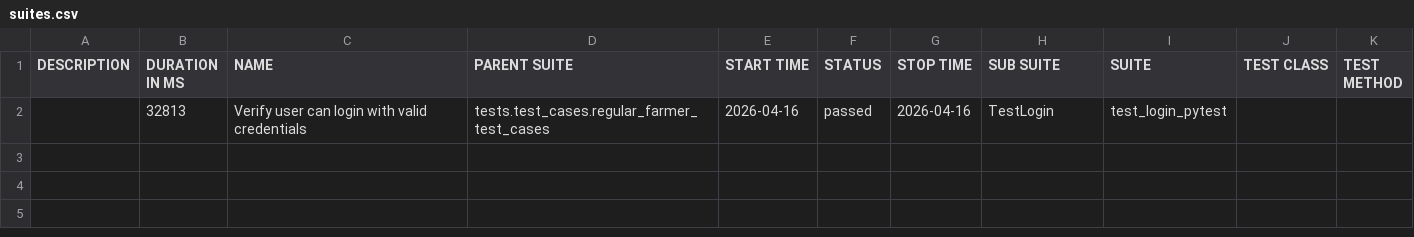
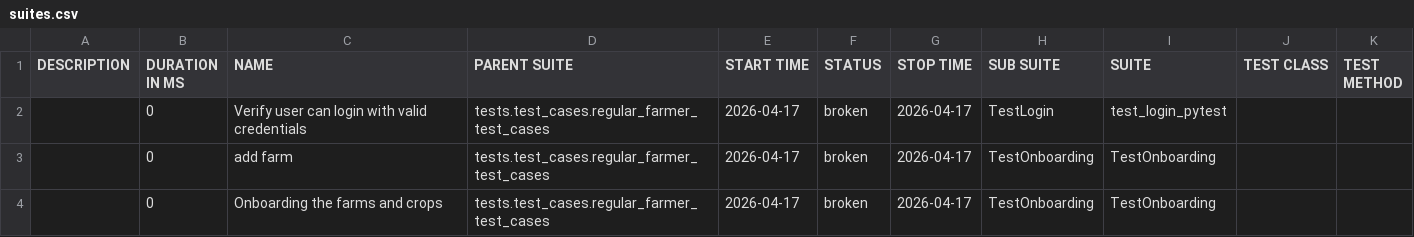
Before and after one commit to Pramodpulicherla-279/test-automation-platform, a CSV file: allure-report/data/suites.csv, drawn as a sheet.

Commit message:
allure-report-1a0d2377

```diff
--- a/allure-report/data/suites.csv
+++ b/allure-report/data/suites.csv
@@ -1,2 +1,4 @@
 "DESCRIPTION","DURATION IN MS","NAME","PARENT SUITE","START TIME","STATUS","STOP TIME","SUB SUITE","SUITE","TEST CLASS","TEST METHOD"
-"","32813","Verify user can login with valid credentials","tests.test_cases.regular_farmer_test_cases","2026-04-16","passed","2026-04-16","TestLogin","test_login_pytest","",""
+"","0","Verify user can login with valid credentials","tests.test_cases.regular_farmer_test_cases","2026-04-17","broken","2026-04-17","TestLogin","test_login_pytest","",""
+"","0","add farm","tests.test_cases.regular_farmer_test_cases","2026-04-17","broken","2026-04-17","TestOnboarding","TestOnboarding","",""
+"","0","Onboarding the farms and crops","tests.test_cases.regular_farmer_test_cases","2026-04-17","broken","2026-04-17","TestOnboarding","TestOnboarding","",""
```
Also changed, not shown: 36 other files.
